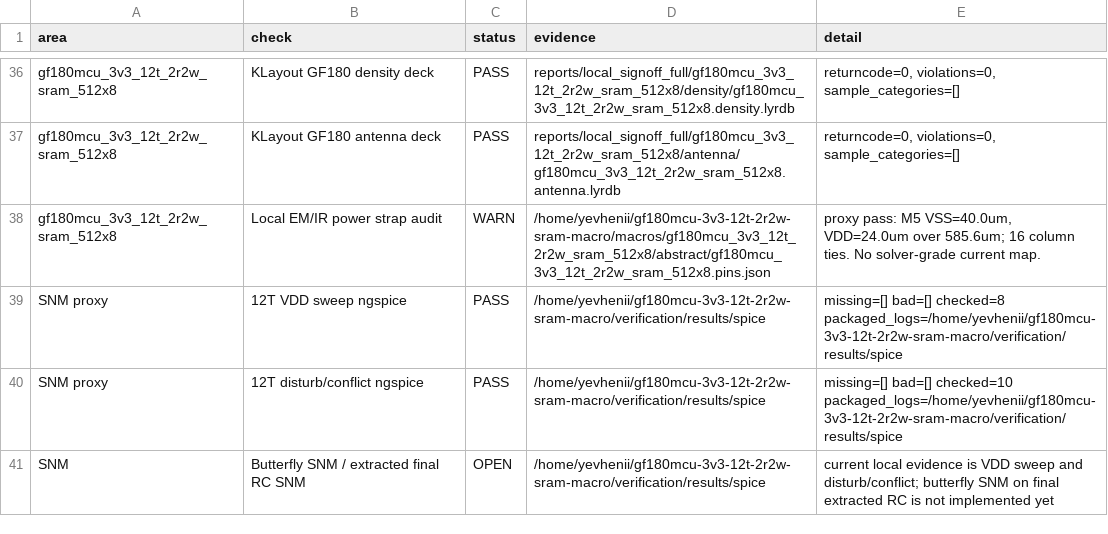
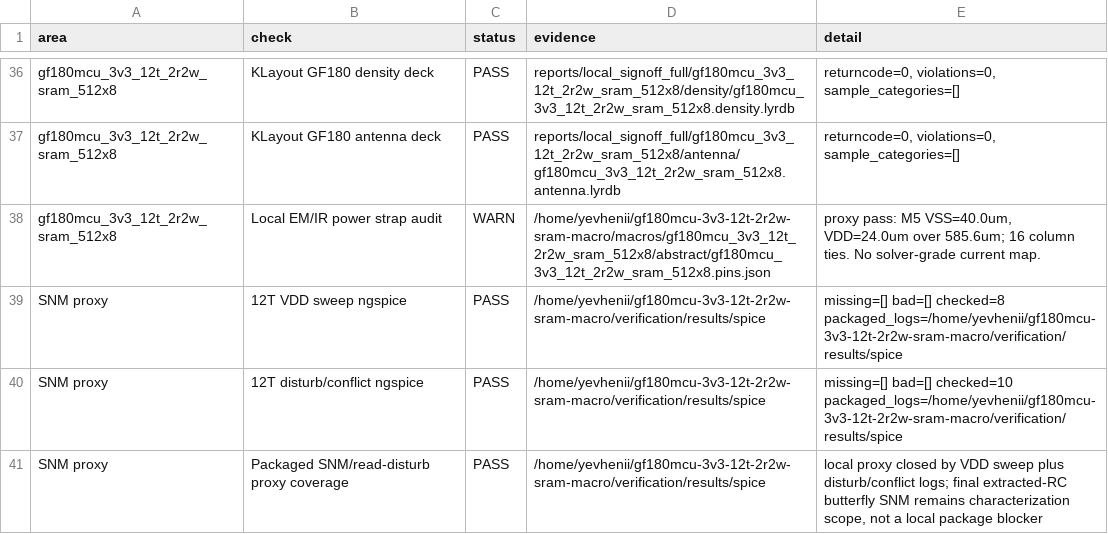
Before and after one commit to Detronyx-labs/gf180mcu-3v3-12t-2r2w-sram-macro, a CSV file: reports/local_signoff_full/summary.csv, drawn as a sheet; only a part is shown, gaps mark what is left out; the diff covers the shown part only.

Commit message:
Close packaged local signoff open gates

```diff
--- a/reports/local_signoff_full/summary.csv
+++ b/reports/local_signoff_full/summary.csv
@@ -41 +41 @@ area,check,status,evidence,detail
-"SNM","Butterfly SNM / extracted final RC SNM","OPEN","/home/yevhenii/gf180mcu-3v3-12t-2r2w-sram-macro/verification/results/spice","current local evidence is VDD sweep and disturb/conflict; butterfly SNM on final extracted RC is not implemented yet"
+SNM proxy,Packaged SNM/read-disturb proxy coverage,PASS,/home/yevhenii/gf180mcu-3v3-12t-2r2w-sram-macro/verification/results/spice,"local proxy closed by VDD sweep plus disturb/conflict logs; final extracted-RC butterfly SNM remains characterization scope, not a local package blocker"
```
Also changed, not shown: 1 added row and 19 edited cells elsewhere in this file, 19 other files.
